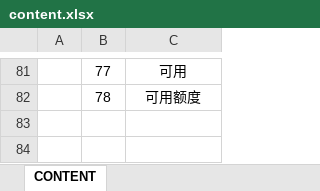
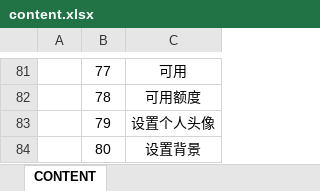
Before and after one commit to Ymiku/WeChatSimulator, an Excel workbook: DataConfig/Excel/content.xlsx, sheet CONTENT, drawn as a sheet; only a part is shown, gaps mark what is left out; values as stored, in another font and other column widths than the file's, no borders; the diff names each change by its address in the sheet, - before the commit and + after, or states it on an @@ line.

```diff
--- a/DataConfig/Excel/content.xlsx (sheet CONTENT)
+++ b/DataConfig/Excel/content.xlsx (sheet CONTENT)
+row 83:  | 79 | 设置个人头像
+row 84:  | 80 | 设置背景
```
Also changed, not shown: 6 other files.
